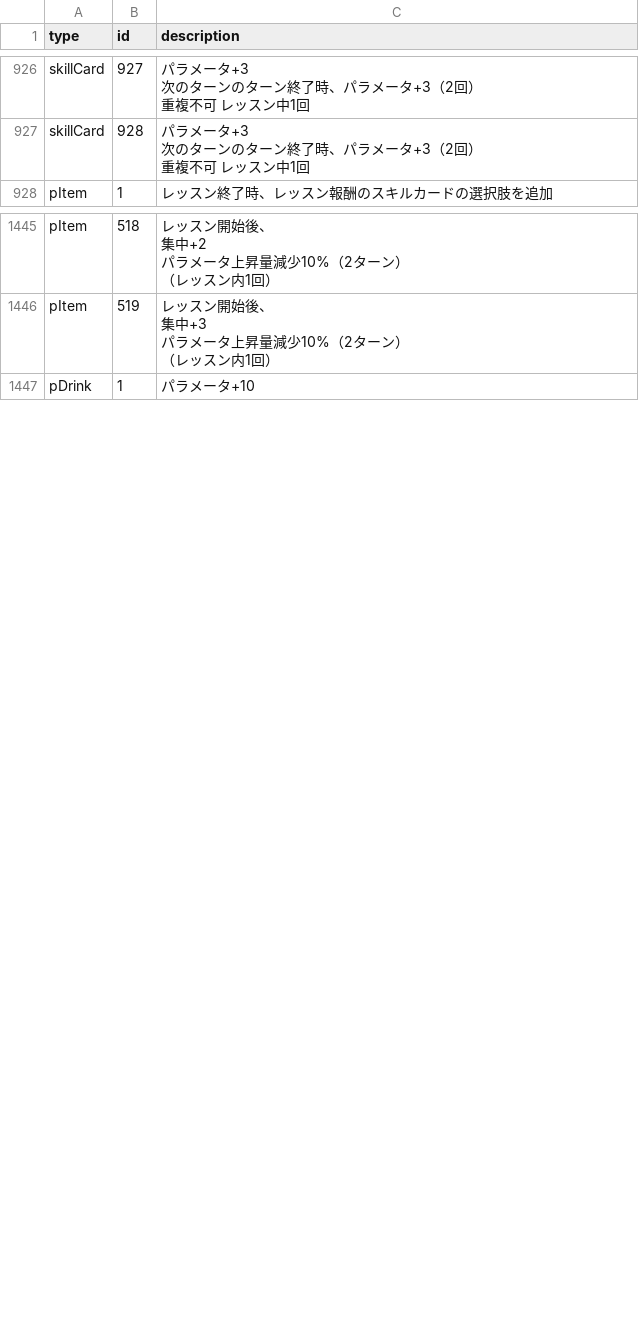
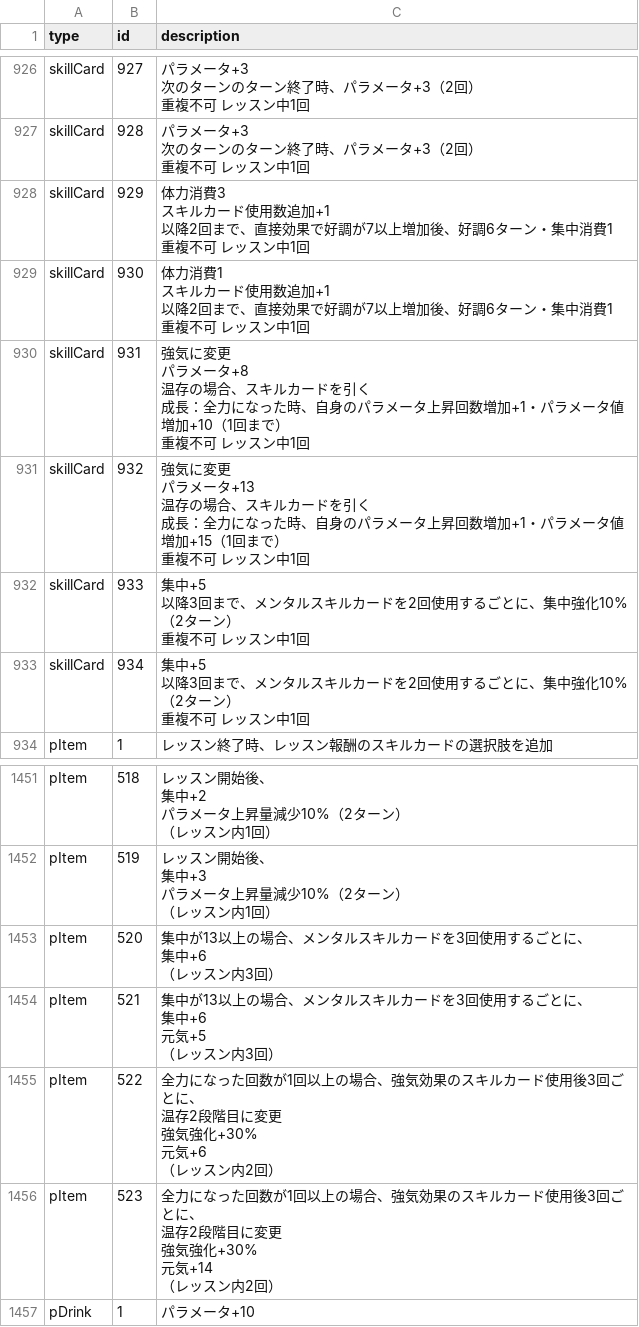
Before and after one commit to gakumas-tools/gakumas-tools, a CSV file: packages/gakumas-data/csv/descriptions.csv, drawn as a sheet; only a part is shown, gaps mark what is left out; ↵ is a line break in a cell; the diff names each change by its address in the sheet, - before the commit and + after, or states it on an @@ line.

Commit message:
Update unbalance cards and items from P図鑑
Base rows for 噛み合わない理屈, 噛み合わないプライド, 勝たしてもらうで！,
乖離する美学 and 轟く名前, descriptions for 929-934 and 520-523,
勝たしてもらうで！+ customizations (スキルカード使用数+, 集中+), unhide them.
Checked against in-game capture (P図鑑, 2026-11-27).

```diff
--- a/packages/gakumas-data/csv/descriptions.csv
+++ b/packages/gakumas-data/csv/descriptions.csv
+row 928: skillCard | 929 | 体力消費3 ↵ スキルカード使用数追加+1 ↵ 以降2回まで、直接効果で好調が7以上増加後、好調6ターン・集中消費1 ↵ 重複不可 レッスン中1回
+row 929: skillCard | 930 | 体力消費1 ↵ スキルカード使用数追加+1 ↵ 以降2回まで、直接効果で好調が7以上増加後、好調6ターン・集中消費1 ↵ 重複不可 レッスン中1回
+row 930: skillCard | 931 | 強気に変更 ↵ パラメータ+8 ↵ 温存の場合、スキルカードを引く ↵ 成長：全力になった時、自身のパラメータ上昇回数増加+1・パラメータ値増加+10（1回まで） ↵ 重複不可 レッスン中1回
+row 931: skillCard | 932 | 強気に変更 ↵ パラメータ+13 ↵ 温存の場合、スキルカードを引く ↵ 成長：全力になった時、自身のパラメータ上昇回数増加+1・パラメータ値増加+15（1回まで） ↵ 重複不可 レッスン中1回
+row 932: skillCard | 933 | 集中+5 ↵ 以降3回まで、メンタルスキルカードを2回使用するごとに、集中強化10%（2ターン） ↵ 重複不可 レッスン中1回
+row 933: skillCard | 934 | 集中+5 ↵ 以降3回まで、メンタルスキルカードを2回使用するごとに、集中強化10%（2ターン） ↵ 重複不可 レッスン中1回
+row 1453: pItem | 520 | 集中が13以上の場合、メンタルスキルカードを3回使用するごとに、 ↵ 集中+6 ↵ （レッスン内3回）
+row 1454: pItem | 521 | 集中が13以上の場合、メンタルスキルカードを3回使用するごとに、 ↵ 集中+6 ↵ 元気+5 ↵ （レッスン内3回）
+row 1455: pItem | 522 | 全力になった回数が1回以上の場合、強気効果のスキルカード使用後3回ごとに、 ↵ 温存2段階目に変更 ↵ 強気強化+30% ↵ 元気+6 ↵ （レッスン内2回）
+row 1456: pItem | 523 | 全力になった回数が1回以上の場合、強気効果のスキルカード使用後3回ごとに、 ↵ 温存2段階目に変更 ↵ 強気強化+30% ↵ 元気+14 ↵ （レッスン内2回）
```
Also changed, not shown: packages/gakumas-data/csv/p_items.csv, packages/gakumas-data/csv/skill_cards.csv, 3 other files.
